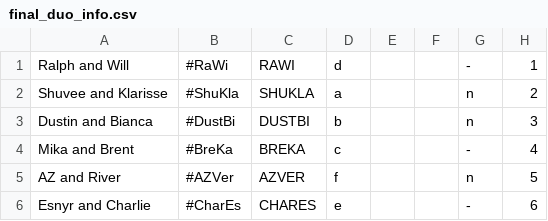
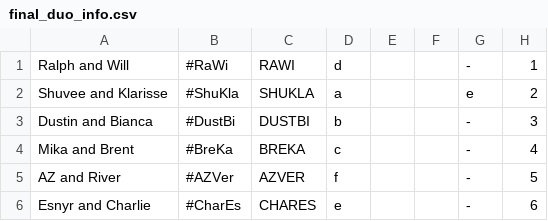
Before and after one commit to pbbcollab/final_big4_duos, a CSV file: final_duo_info.csv, drawn as a sheet.

Commit message:
Update final_duo_info.csv

```diff
--- a/final_duo_info.csv
+++ b/final_duo_info.csv
@@ -1,6 +1,6 @@
 "Ralph and Will","#RaWi","RAWI","d","","","-","1"
-"Shuvee and Klarisse","#ShuKla","SHUKLA","a","","","n","2"
-"Dustin and Bianca","#DustBi","DUSTBI","b","","","n","3"
+"Shuvee and Klarisse","#ShuKla","SHUKLA","a","","","e","2"
+"Dustin and Bianca","#DustBi","DUSTBI","b","","","-","3"
 "Mika and Brent","#BreKa","BREKA","c","","","-","4"
-"AZ and River","#AZVer","AZVER","f","","","n","5"
+"AZ and River","#AZVer","AZVER","f","","","-","5"
 "Esnyr and Charlie","#CharEs","CHARES","e","","","-","6"
```
